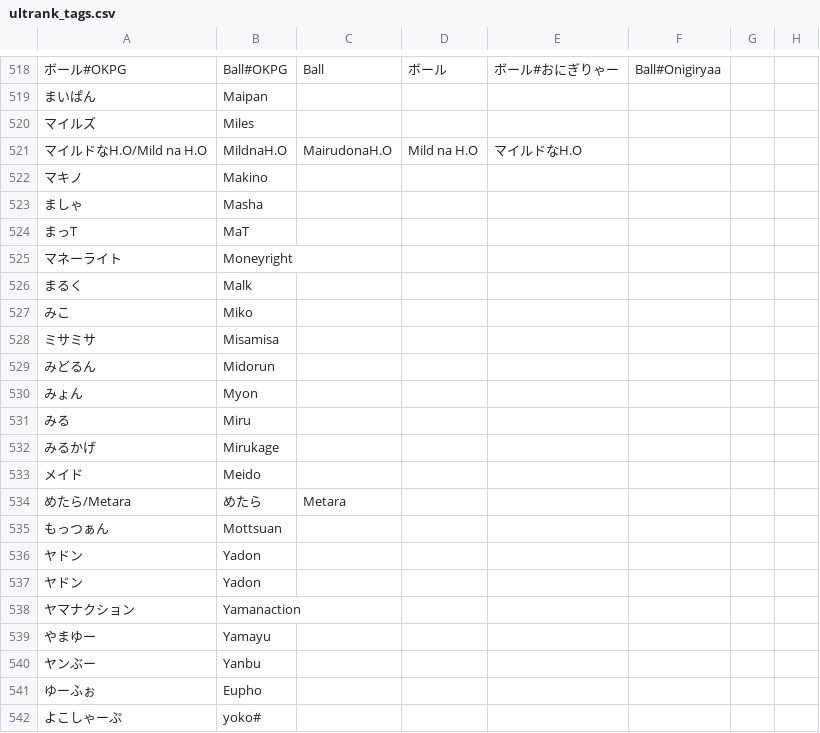
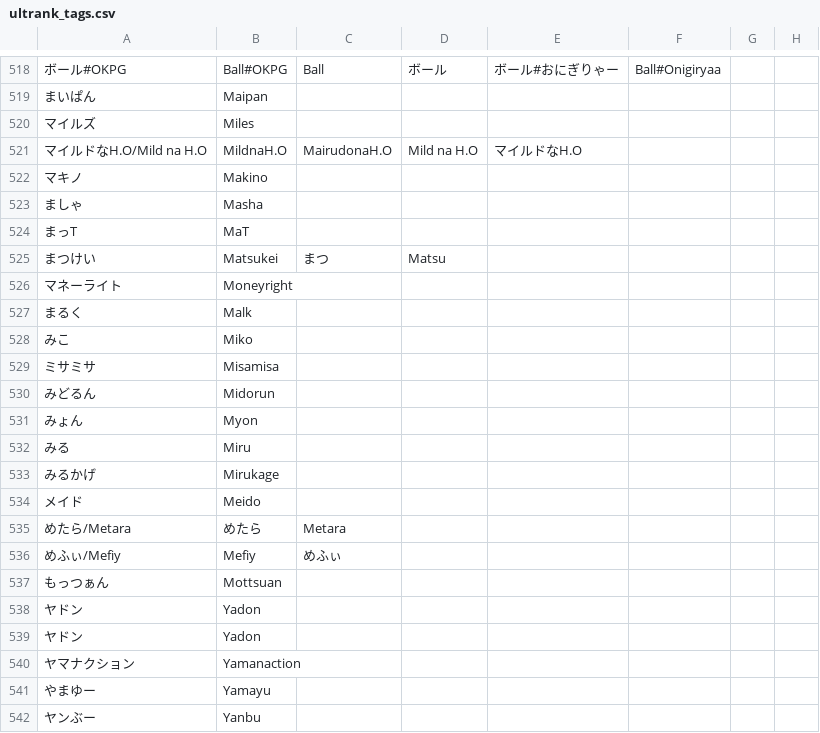
Before and after one commit to kenniky/ultrank-scoring, a CSV file: ultrank_tags.csv, drawn as a sheet; only a part is shown, gaps mark what is left out; the shorter side is filled out with more unchanged rows; the diff names each change by its address in the sheet, - before the commit and + after, or states it on an @@ line.

```diff
--- a/ultrank_tags.csv
+++ b/ultrank_tags.csv
+row 525: まつけい | Matsukei | まつ | Matsu
+row 536: めふぃ/Mefiy | Mefiy | めふぃ
```
Also changed, not shown: 1 other file.
